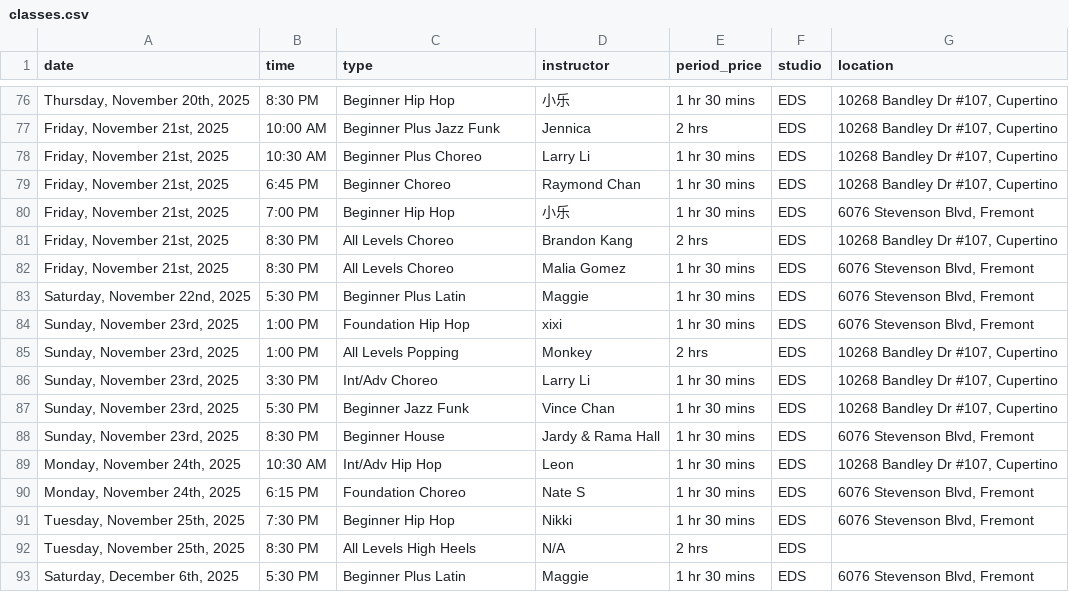
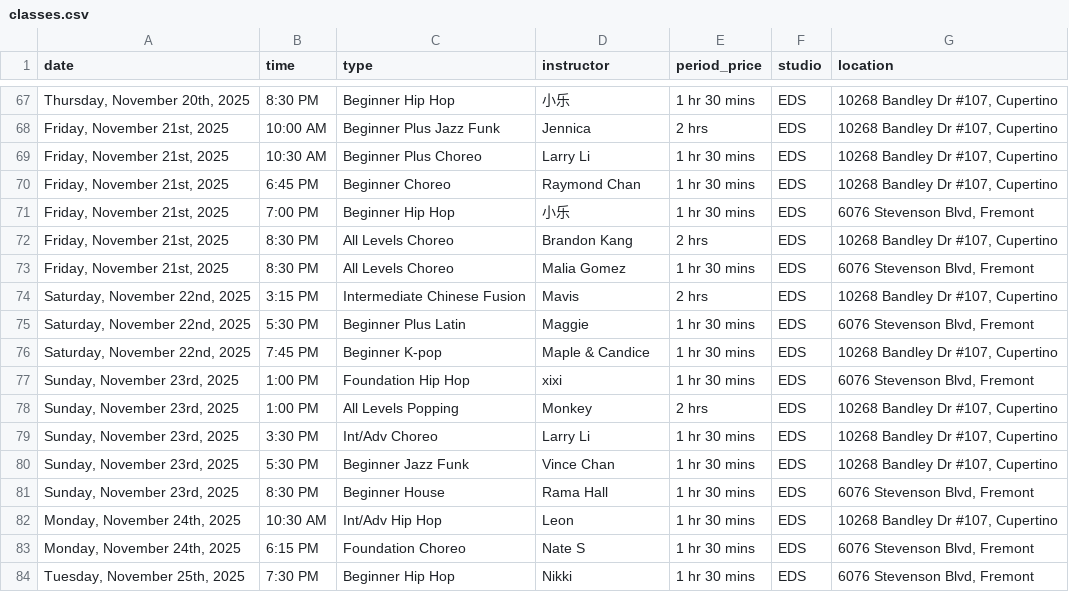
Before and after one commit to Nucleus2014/Dancing-Classes-in-Bay-Area, a CSV file: data/classes.csv, drawn as a sheet; only a part is shown, gaps mark what is left out; the shorter side is filled out with more unchanged rows; the diff covers the shown part only.

```diff
--- a/data/classes.csv
+++ b/data/classes.csv
@@ -82,3 +73,5 @@ date,time,type,instructor,period_price,studio,location
 "Friday, November 21st, 2025",8:30 PM,All Levels Choreo,Malia Gomez,1 hr 30 mins,EDS,"6076 Stevenson Blvd, Fremont"
+"Saturday, November 22nd, 2025",3:15 PM,Intermediate Chinese Fusion,Mavis,2 hrs,EDS,"10268 Bandley Dr #107, Cupertino"
 "Saturday, November 22nd, 2025",5:30 PM,Beginner Plus Latin,Maggie,1 hr 30 mins,EDS,"6076 Stevenson Blvd, Fremont"
+"Saturday, November 22nd, 2025",7:45 PM,Beginner K-pop,Maple & Candice,1 hr 30 mins,EDS,"10268 Bandley Dr #107, Cupertino"
 "Sunday, November 23rd, 2025",1:00 PM,Foundation Hip Hop,xixi,1 hr 30 mins,EDS,"6076 Stevenson Blvd, Fremont"
@@ -87,3 +80,3 @@ date,time,type,instructor,period_price,studio,location
 "Sunday, November 23rd, 2025",5:30 PM,Beginner Jazz Funk,Vince Chan,1 hr 30 mins,EDS,"10268 Bandley Dr #107, Cupertino"
-"Sunday, November 23rd, 2025",8:30 PM,Beginner House,Jardy & Rama Hall,1 hr 30 mins,EDS,"6076 Stevenson Blvd, Fremont"
+"Sunday, November 23rd, 2025",8:30 PM,Beginner House,Rama Hall,1 hr 30 mins,EDS,"6076 Stevenson Blvd, Fremont"
 "Monday, November 24th, 2025",10:30 AM,Int/Adv Hip Hop,Leon,1 hr 30 mins,EDS,"10268 Bandley Dr #107, Cupertino"
```
Also changed, not shown: 2 added rows, 11 removed rows and 1 edited cell elsewhere in this file.
